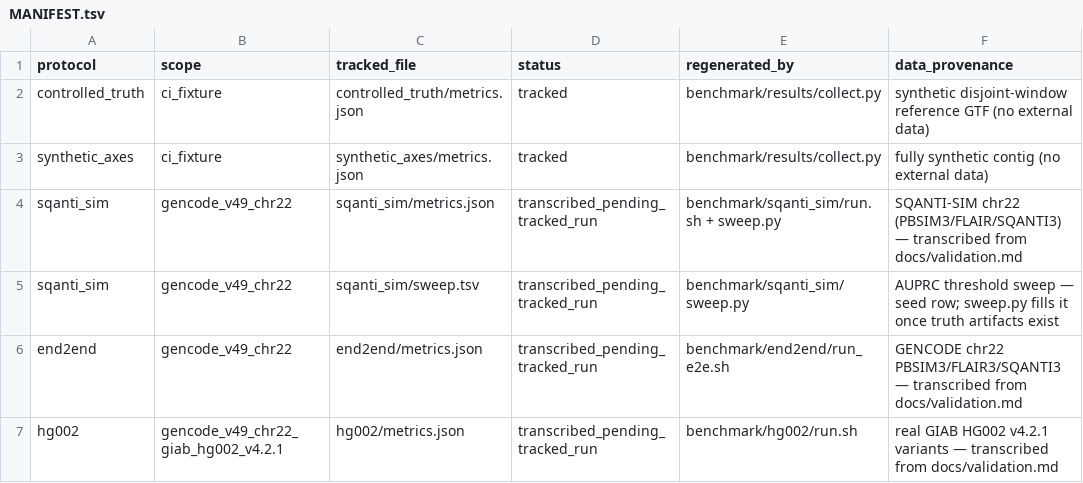
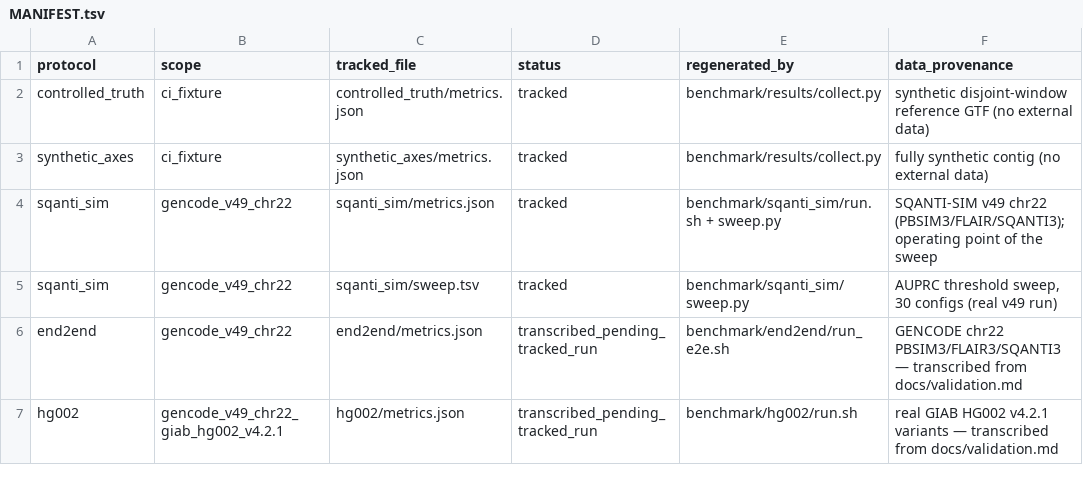
Before and after one commit to jibeomko/PanIsoGuard, a TSV file: benchmark/results/MANIFEST.tsv, drawn as a sheet.

Commit message:
benchmark: run the real SQANTI-SIM v49 threshold sweep; sqanti_sim -> tracked
Ran sweep.py over the real GENCODE v49 chr22 SQANTI-SIM truth set (the prior run's
artifacts) across the 5x2x3 grid. The default config reproduces the documented result
exactly (precision 0.982, specificity 0.946, NNC recall 1.000) and AUPRC 0.9698.

Finding: AUPRC is robust (0.969-0.970) across sj_min_uniq_reads x require_canonical_motif
x perc_A_degradation; the shipped default-0.0.1 is within 1e-4 of grid-best. The only
degradation is the expected support cliff once sj_min_uniq_reads exceeds the data's
coverage (AUPRC -> 0.919). So the conservative defaults are near-optimal there.

- benchmark/results/sqanti_sim/{sweep.tsv (30 configs), metrics.json}: now status=tracked
  (real v49 operating point), replacing the transcribed placeholders.
- Broaden the "tracked" status: a real committed result; self-contained protocols are
  drift-checked by collect.py, heavy ones (sqanti_sim) are produced by run.sh + sweep.py
  and schema-validated (schema.json, results README, MANIFEST).
- Refresh the status strings (README, config header, docs/validation.md "Calibration
  caveat"): thresholds are now swept on SQANTI-SIM v49 and the default is near-optimal,
  not "not yet swept".
- sweep.py: accept score.py's precision=nan at the support-cliff configs.

```diff
--- a/benchmark/results/MANIFEST.tsv
+++ b/benchmark/results/MANIFEST.tsv
@@ -3,4 +3,4 @@ controlled_truth	ci_fixture	controlled_truth/metrics.json	tracked	benchmark/resu
 synthetic_axes	ci_fixture	synthetic_axes/metrics.json	tracked	benchmark/results/collect.py	fully synthetic contig (no external data)
-sqanti_sim	gencode_v49_chr22	sqanti_sim/metrics.json	transcribed_pending_tracked_run	benchmark/sqanti_sim/run.sh + sweep.py	SQANTI-SIM chr22 (PBSIM3/FLAIR/SQANTI3) — transcribed from docs/validation.md
-sqanti_sim	gencode_v49_chr22	sqanti_sim/sweep.tsv	transcribed_pending_tracked_run	benchmark/sqanti_sim/sweep.py	AUPRC threshold sweep — seed row; sweep.py fills it once truth artifacts exist
+sqanti_sim	gencode_v49_chr22	sqanti_sim/metrics.json	tracked	benchmark/sqanti_sim/run.sh + sweep.py	SQANTI-SIM v49 chr22 (PBSIM3/FLAIR/SQANTI3); operating point of the sweep
+sqanti_sim	gencode_v49_chr22	sqanti_sim/sweep.tsv	tracked	benchmark/sqanti_sim/sweep.py	AUPRC threshold sweep, 30 configs (real v49 run)
 end2end	gencode_v49_chr22	end2end/metrics.json	transcribed_pending_tracked_run	benchmark/end2end/run_e2e.sh	GENCODE chr22 PBSIM3/FLAIR3/SQANTI3 — transcribed from docs/validation.md
```
Also changed, not shown: benchmark/results/sqanti_sim/sweep.tsv, 7 other files.
